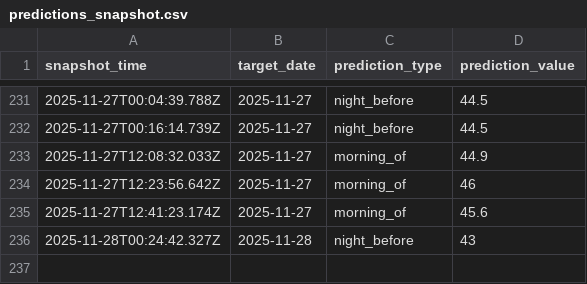
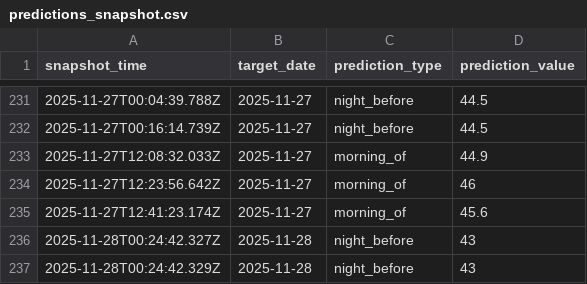
Before and after one commit to hwaheed13/nws-forecast-logger, a CSV file: predictions_snapshot.csv, drawn as a sheet; only a part is shown, gaps mark what is left out.

Commit message:
Log night_before prediction for 2025-11-28

```diff
--- a/predictions_snapshot.csv
+++ b/predictions_snapshot.csv
@@ -236 +236,2 @@ snapshot_time,target_date,prediction_type,prediction_value
 2025-11-28T00:24:42.327Z,2025-11-28,night_before,43
+2025-11-28T00:24:42.329Z,2025-11-28,night_before,43
```
